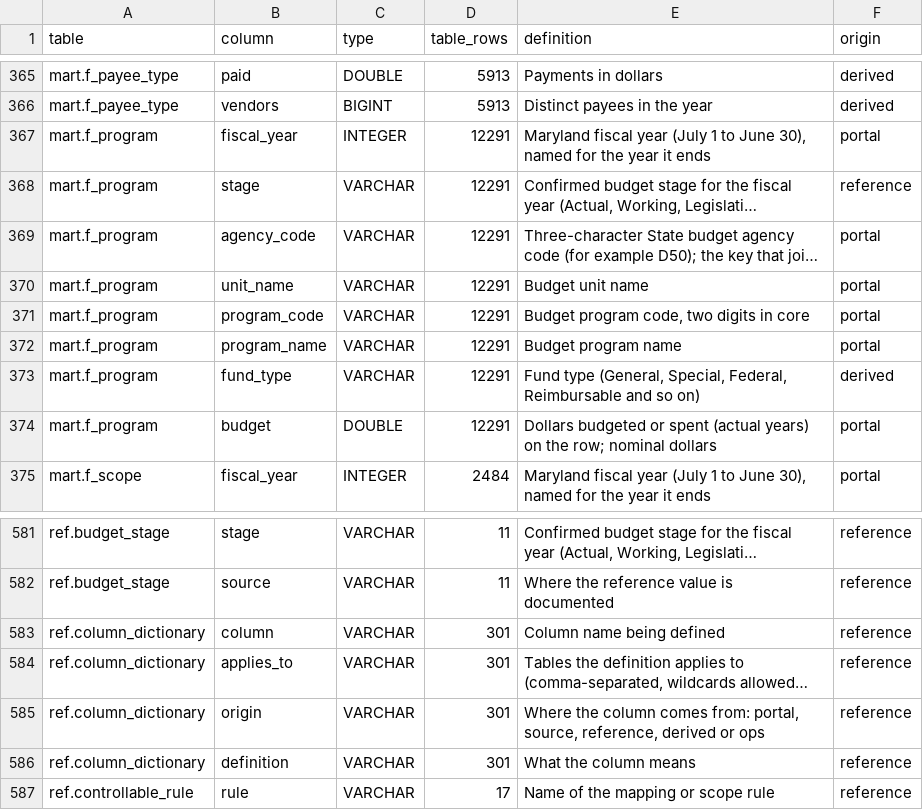
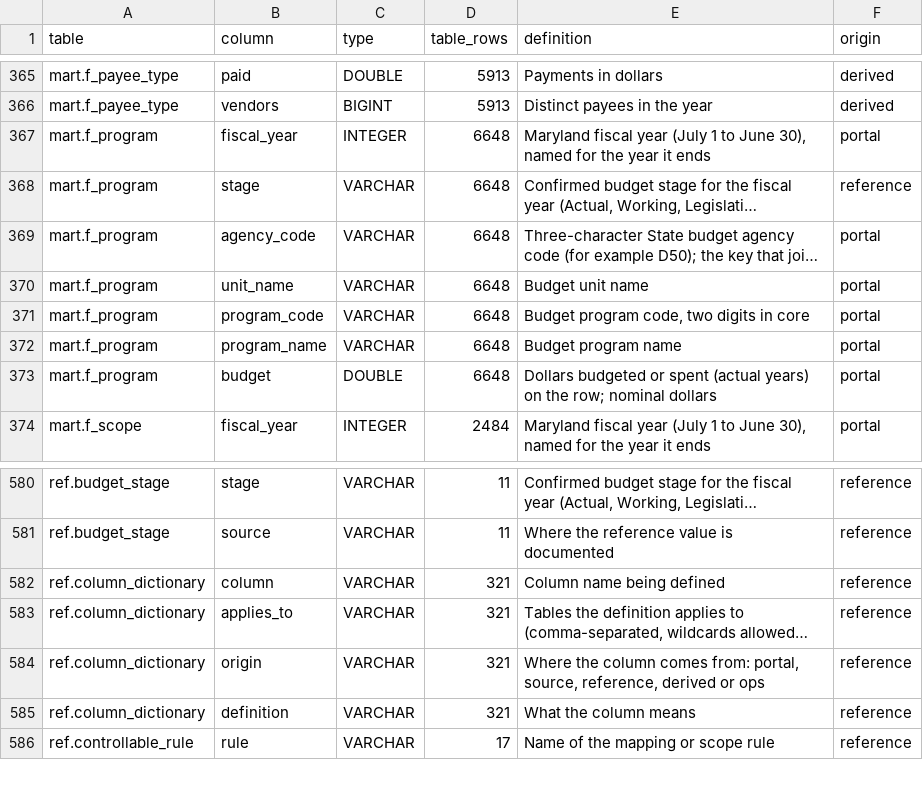
Before and after one commit to EVO3-Ecosystem/gmi-savings-tracker, a CSV file: docs/schemas/warehouse_columns.csv, drawn as a sheet; only a part is shown, gaps mark what is left out; long unchanged cells end in …; removed rows and columns are numbered as before the commit, all else as after; the diff names each change by its address in the sheet, - before the commit and + after, or states it on an @@ line.

```diff
--- a/docs/schemas/warehouse_columns.csv
+++ b/docs/schemas/warehouse_columns.csv
-D367:D372 (table_rows): 12291
+D367:D372 (table_rows): 6648
-row 373: mart.f_program | fund_type | VARCHAR | 12291 | Fund type (General, Special, Federal, Reimbursable and so on) | derived
-D373 (table_rows): 12291
+D373 (table_rows): 6648
-D582:D585 (table_rows): 301
+D582:D585 (table_rows): 321
```
Also changed, not shown: 5 other files.
